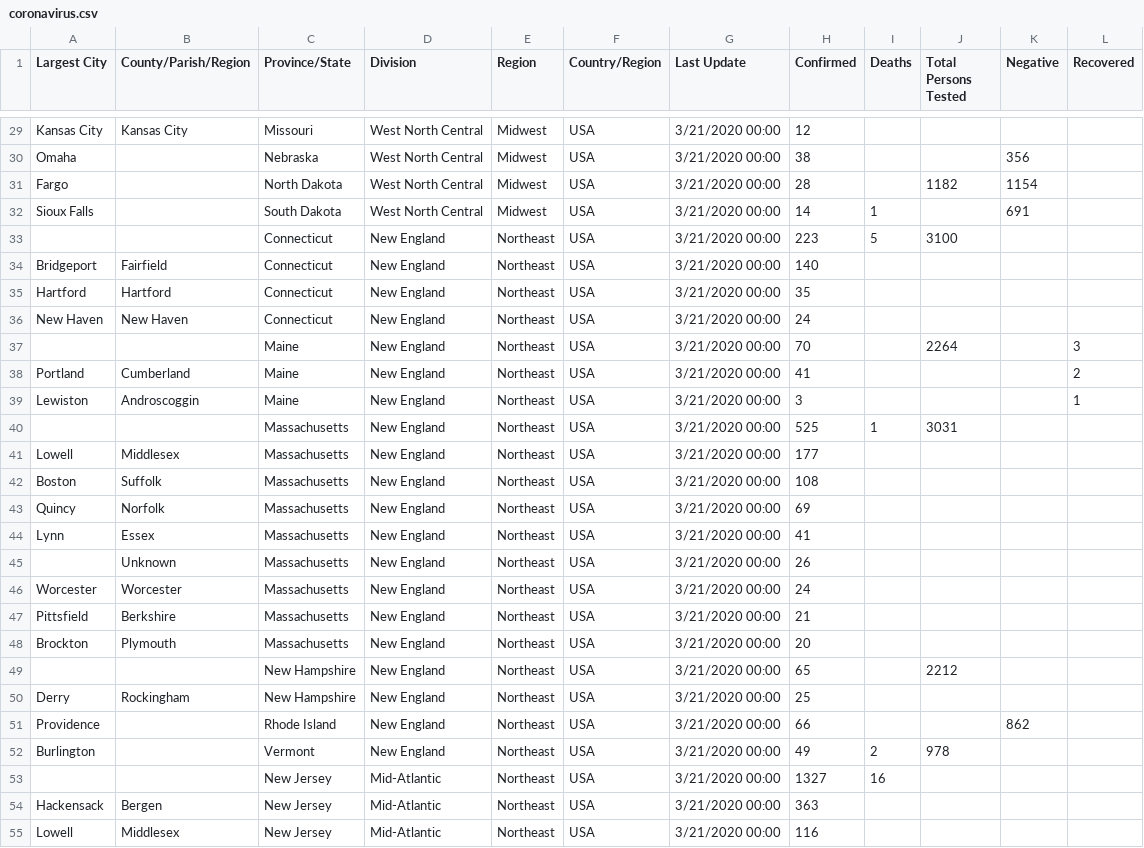
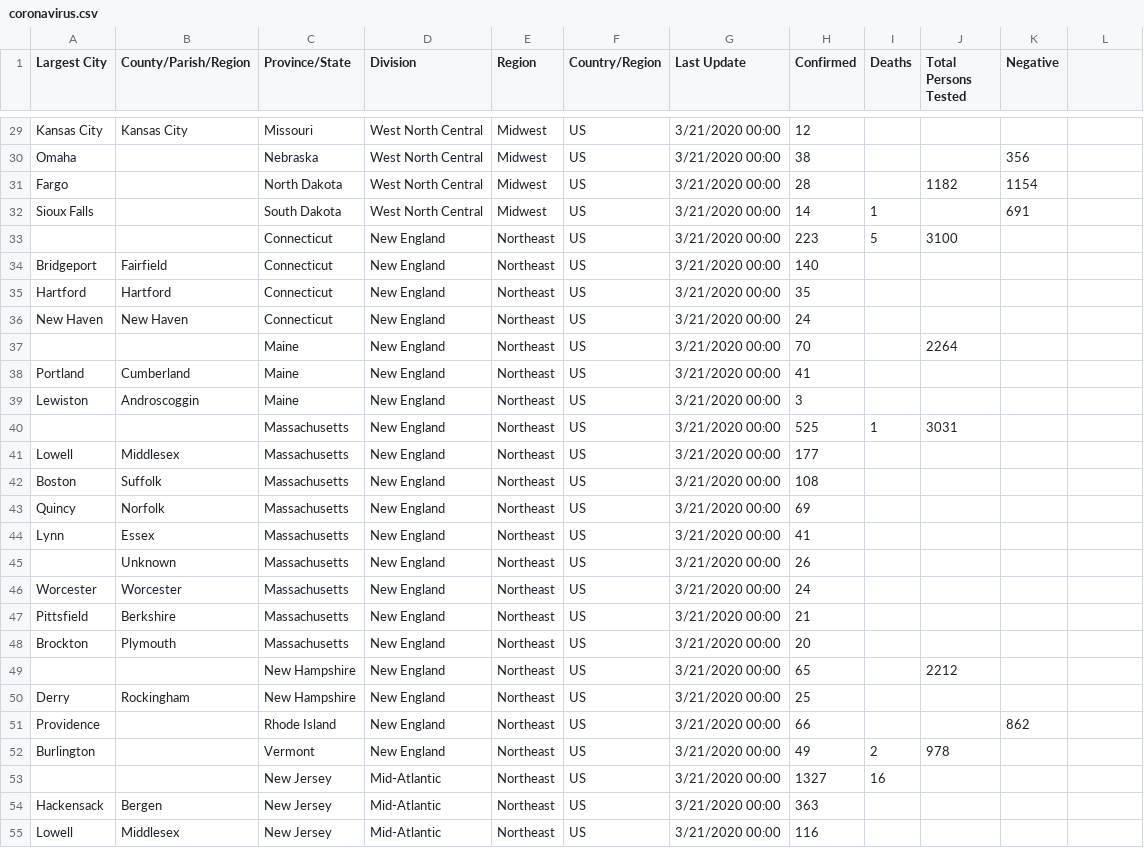
Before and after one commit to stangeorge/coronavirus, a CSV file: coronavirus.csv, drawn as a sheet; only a part is shown, gaps mark what is left out; the diff covers the shown part only; the diff names each change by its address in the sheet, - before the commit and + after, or states it on an @@ line.

Commit message:
Removed Recovered column

```diff
--- a/coronavirus.csv
+++ b/coronavirus.csv
-L1: Recovered
+L1: (empty)
-F29:F55 (Country/Region): USA
+F29:F55 (Country/Region): US
-L37: 3
+L37: (empty)
-L38: 2
+L38: (empty)
-L39: 1
+L39: (empty)
```
Also changed, not shown: 158 edited cells elsewhere in this file, 1 other file.
